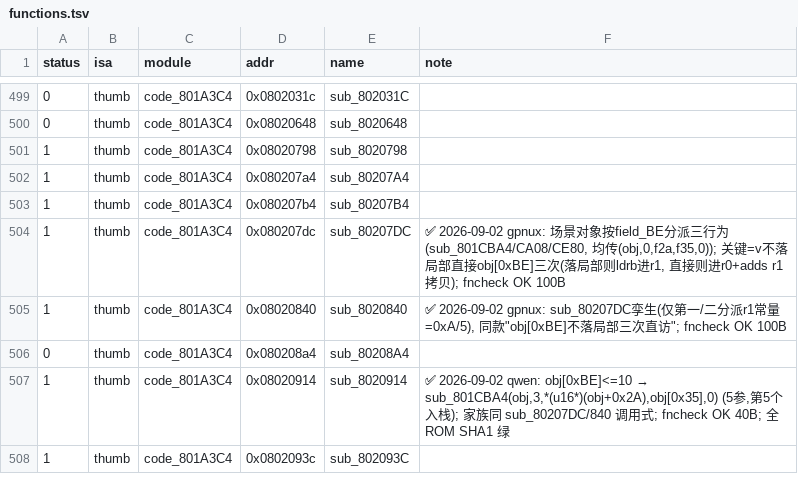
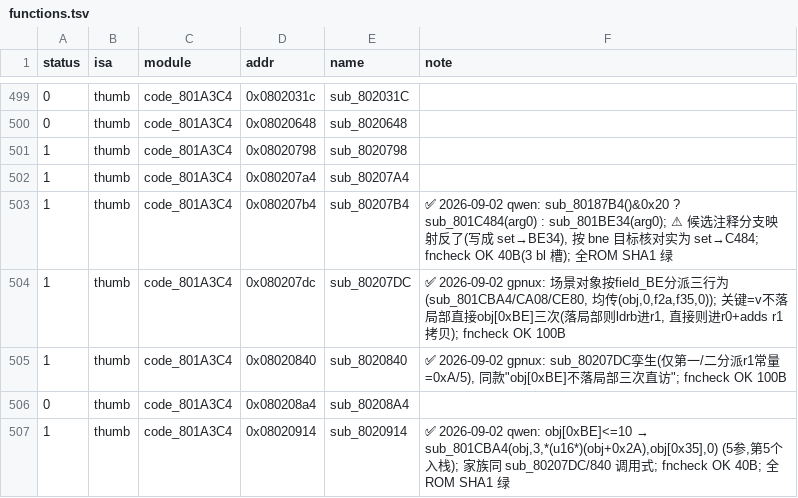
Before and after one commit to defcdgg/ll, a TSV file: functions.tsv, drawn as a sheet; only a part is shown, gaps mark what is left out; the shorter side is filled out with more unchanged rows.

```diff
--- a/functions.tsv
+++ b/functions.tsv
@@ -502,3 +502,3 @@ status	isa	module	addr	name	note
 1	thumb	code_801A3C4	0x080207a4	sub_80207A4	
-1	thumb	code_801A3C4	0x080207b4	sub_80207B4	
+1	thumb	code_801A3C4	0x080207b4	sub_80207B4	✅ 2026-09-02 qwen: sub_80187B4()&0x20 ? sub_801C484(arg0) : sub_801BE34(arg0); ⚠ 候选注释分支映射反了(写成 set→BE34), 按 bne 目标核对实为 set→C484; fncheck OK 40B(3 bl 槽); 全ROM SHA1 绿
 1	thumb	code_801A3C4	0x080207dc	sub_80207DC	✅ 2026-09-02 gpnux: 场景对象按field_BE分派三行为(sub_801CBA4/CA08/CE80, 均传(obj,0,f2a,f35,0)); 关键=v不落局部直接obj[0xBE]三次(落局部则ldrb进r1, 直接则进r0+adds r1拷贝); fncheck OK 100B	
```
Also changed, not shown: 1 other file.
